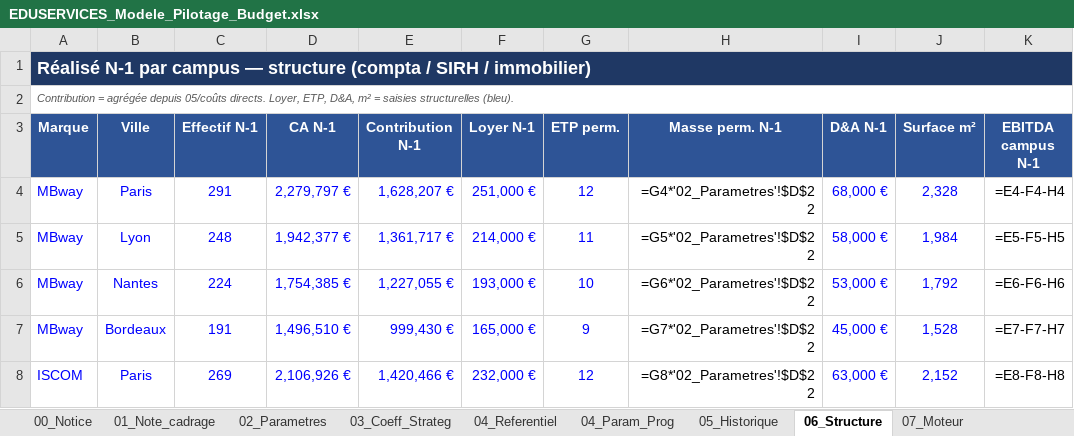
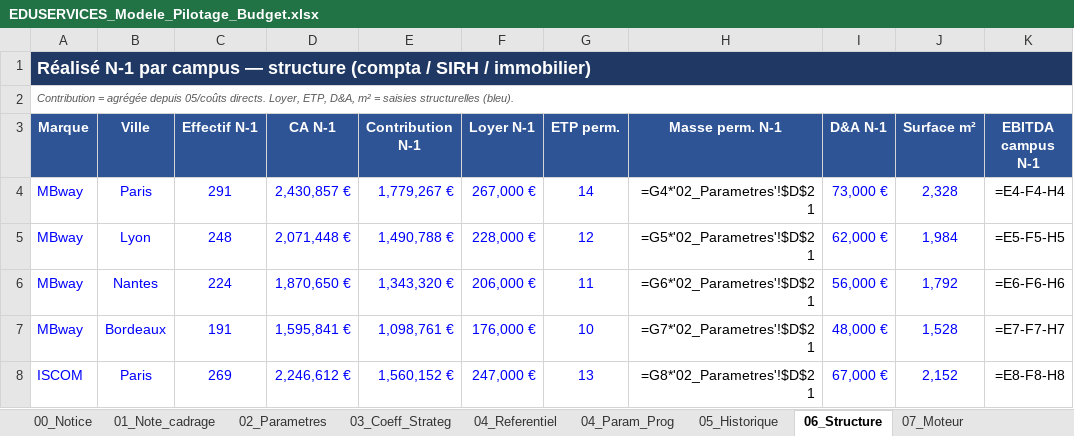
Before and after one commit to elmeziatims-art/demo5, an Excel workbook: eduservices/EDUSERVICES_Modele_Pilotage_Budget.xlsx, sheet 06_Structure, drawn as a sheet; only a part is shown; values as stored, in another font and other column widths than the file's, no borders; formulas without a stored value are shown as written; the diff covers the shown part only; the diff names each change by its address in the sheet, - before the commit and + after, or states it on an @@ line.

```diff
--- a/eduservices/EDUSERVICES_Modele_Pilotage_Budget.xlsx (sheet 06_Structure)
+++ b/eduservices/EDUSERVICES_Modele_Pilotage_Budget.xlsx (sheet 06_Structure)
-D4 (CA N-1): 2,279,797 €
+D4 (CA N-1): 2,430,857 €
-E4 (Contribution N-1): 1,628,207 €
+E4 (Contribution N-1): 1,779,267 €
-F4 (Loyer N-1): 251,000 €
+F4 (Loyer N-1): 267,000 €
-G4 (ETP perm.): 12
+G4 (ETP perm.): 14
-H4 (Masse perm. N-1): =G4*'02_Parametres'!$D$22
+H4 (Masse perm. N-1): =G4*'02_Parametres'!$D$21
-I4 (D&A N-1): 68,000 €
+I4 (D&A N-1): 73,000 €
-D5 (CA N-1): 1,942,377 €
+D5 (CA N-1): 2,071,448 €
-E5 (Contribution N-1): 1,361,717 €
+E5 (Contribution N-1): 1,490,788 €
-F5 (Loyer N-1): 214,000 €
+F5 (Loyer N-1): 228,000 €
-G5 (ETP perm.): 11
+G5 (ETP perm.): 12
-H5 (Masse perm. N-1): =G5*'02_Parametres'!$D$22
+H5 (Masse perm. N-1): =G5*'02_Parametres'!$D$21
-I5 (D&A N-1): 58,000 €
+I5 (D&A N-1): 62,000 €
-D6 (CA N-1): 1,754,385 €
+D6 (CA N-1): 1,870,650 €
-E6 (Contribution N-1): 1,227,055 €
+E6 (Contribution N-1): 1,343,320 €
-F6 (Loyer N-1): 193,000 €
+F6 (Loyer N-1): 206,000 €
-G6 (ETP perm.): 10
+G6 (ETP perm.): 11
-H6 (Masse perm. N-1): =G6*'02_Parametres'!$D$22
+H6 (Masse perm. N-1): =G6*'02_Parametres'!$D$21
-I6 (D&A N-1): 53,000 €
+I6 (D&A N-1): 56,000 €
-D7 (CA N-1): 1,496,510 €
+D7 (CA N-1): 1,595,841 €
-E7 (Contribution N-1): 999,430 €
+E7 (Contribution N-1): 1,098,761 €
-F7 (Loyer N-1): 165,000 €
+F7 (Loyer N-1): 176,000 €
-G7 (ETP perm.): 9
+G7 (ETP perm.): 10
-H7 (Masse perm. N-1): =G7*'02_Parametres'!$D$22
+H7 (Masse perm. N-1): =G7*'02_Parametres'!$D$21
-I7 (D&A N-1): 45,000 €
+I7 (D&A N-1): 48,000 €
-D8 (CA N-1): 2,106,926 €
+D8 (CA N-1): 2,246,612 €
-E8 (Contribution N-1): 1,420,466 €
+E8 (Contribution N-1): 1,560,152 €
-F8 (Loyer N-1): 232,000 €
+F8 (Loyer N-1): 247,000 €
-G8 (ETP perm.): 12
+G8 (ETP perm.): 13
-H8 (Masse perm. N-1): =G8*'02_Parametres'!$D$22
+H8 (Masse perm. N-1): =G8*'02_Parametres'!$D$21
-I8 (D&A N-1): 63,000 €
+I8 (D&A N-1): 67,000 €
```
Also changed, not shown: 49 edited cells elsewhere in this sheet, sheet 07_Moteur, sheet 10_Decision, sheet 02_Parametres, sheet 11_Simulation, sheet 08_Allocation, sheet 01_Note_cadrage, 1 more sheet, 2 other files.
